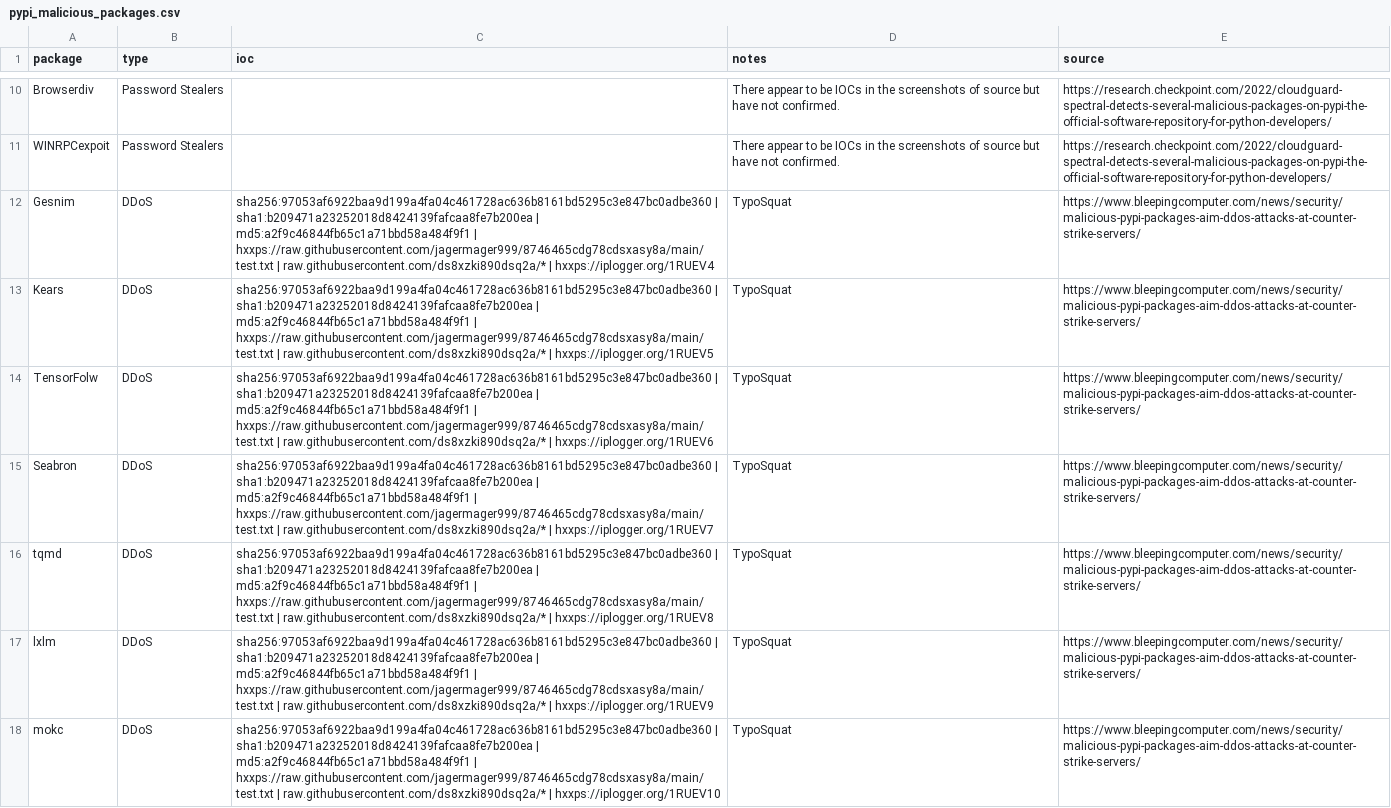
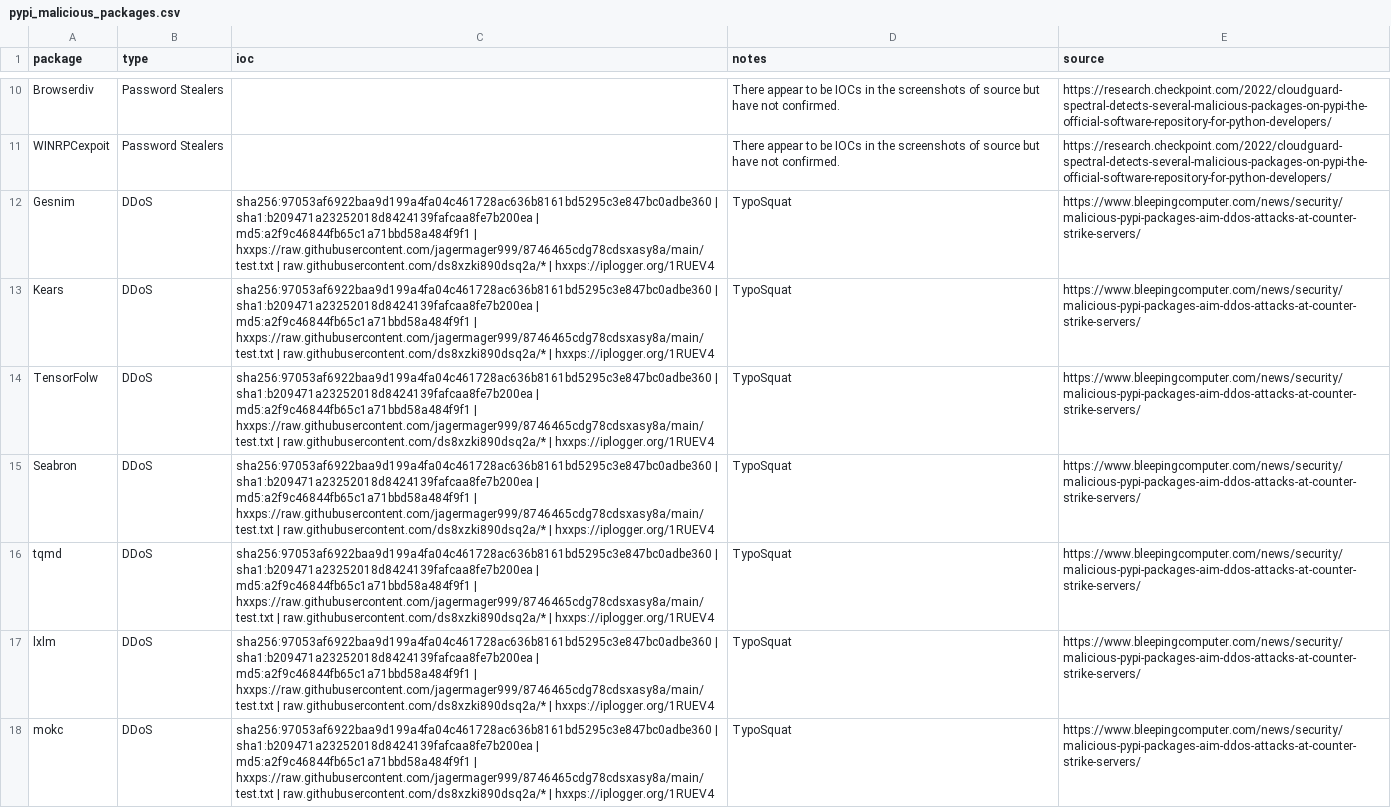
Before and after one commit to NovTangoPapa/PyPi_Malicious_Packages, a CSV file: pypi_malicious_packages.csv, drawn as a sheet; only a part is shown, gaps mark what is left out; the diff covers the shown part only; the diff names each change by its address in the sheet, - before the commit and + after, or states it on an @@ line.

```diff
--- a/pypi_malicious_packages.csv
+++ b/pypi_malicious_packages.csv
-C13 (ioc): …raw.githubusercontent.com/ds8xzki890dsq2a/* | hxxps://iplogger.org/1RUEV5
+C13 (ioc): …raw.githubusercontent.com/ds8xzki890dsq2a/* | hxxps://iplogger.org/1RUEV4
-C14 (ioc): …raw.githubusercontent.com/ds8xzki890dsq2a/* | hxxps://iplogger.org/1RUEV6
+C14 (ioc): …raw.githubusercontent.com/ds8xzki890dsq2a/* | hxxps://iplogger.org/1RUEV4
-C15 (ioc): …raw.githubusercontent.com/ds8xzki890dsq2a/* | hxxps://iplogger.org/1RUEV7
+C15 (ioc): …raw.githubusercontent.com/ds8xzki890dsq2a/* | hxxps://iplogger.org/1RUEV4
-C16 (ioc): …raw.githubusercontent.com/ds8xzki890dsq2a/* | hxxps://iplogger.org/1RUEV8
+C16 (ioc): …raw.githubusercontent.com/ds8xzki890dsq2a/* | hxxps://iplogger.org/1RUEV4
-C17 (ioc): …raw.githubusercontent.com/ds8xzki890dsq2a/* | hxxps://iplogger.org/1RUEV9
+C17 (ioc): …raw.githubusercontent.com/ds8xzki890dsq2a/* | hxxps://iplogger.org/1RUEV4
-C18 (ioc): …raw.githubusercontent.com/ds8xzki890dsq2a/* | hxxps://iplogger.org/1RUEV10
+C18 (ioc): …raw.githubusercontent.com/ds8xzki890dsq2a/* | hxxps://iplogger.org/1RUEV4
```
Also changed, not shown: 59 edited cells elsewhere in this file.
